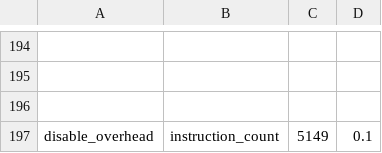
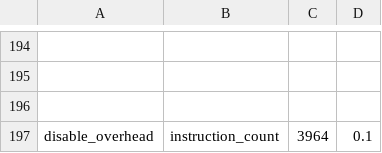
Before and after one commit to dmdok/pytorch, a CSV file: benchmarks/dynamo/pr_time_benchmarks/expected_results.csv, drawn as a sheet; only a part is shown, gaps mark what is left out; the diff names each change by its address in the sheet, - before the commit and + after, or states it on an @@ line.

```diff
--- a/benchmarks/dynamo/pr_time_benchmarks/expected_results.csv
+++ b/benchmarks/dynamo/pr_time_benchmarks/expected_results.csv
-C197: 5149
+C197: 3964
```
Also changed, not shown: 5 other files.
